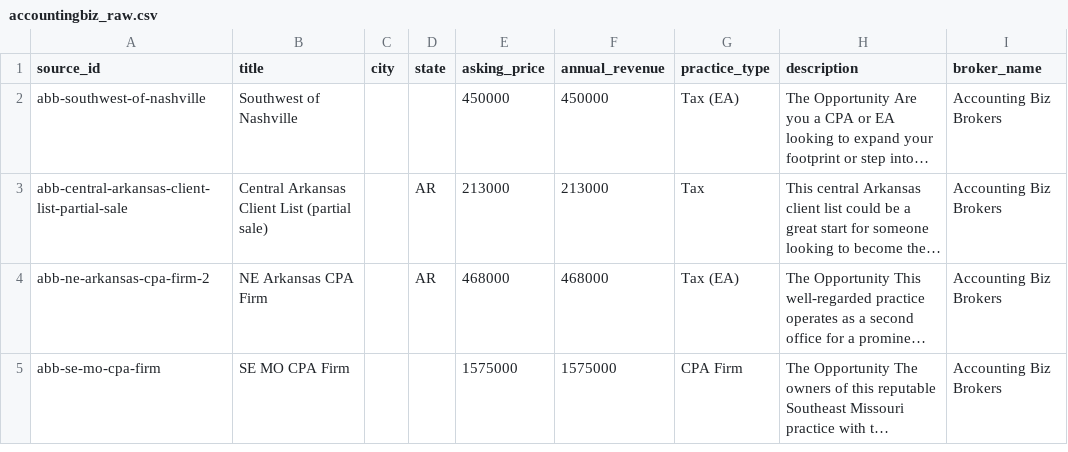
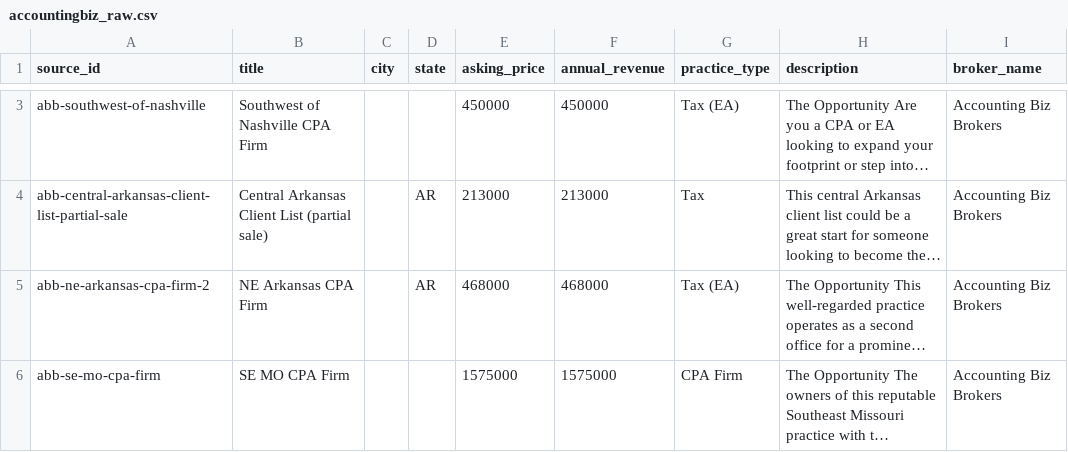
Before and after one commit to DentalAI22/accounting-market-scrapers, a CSV file: output/accountingbiz_raw.csv, drawn as a sheet; only a part is shown, gaps mark what is left out; long unchanged cells end in …; addresses are those after the commit; the diff covers the shown part only; the diff names each change by its address in the sheet, - before the commit and + after, or states it on an @@ line.

```diff
--- a/output/accountingbiz_raw.csv
+++ b/output/accountingbiz_raw.csv
-B3 (title): Southwest of Nashville
+B3 (title): Southwest of Nashville CPA Firm
```
Also changed, not shown: 1 added row elsewhere in this file, output/aps_raw.csv, output/poe_raw.csv, 2 other files.
